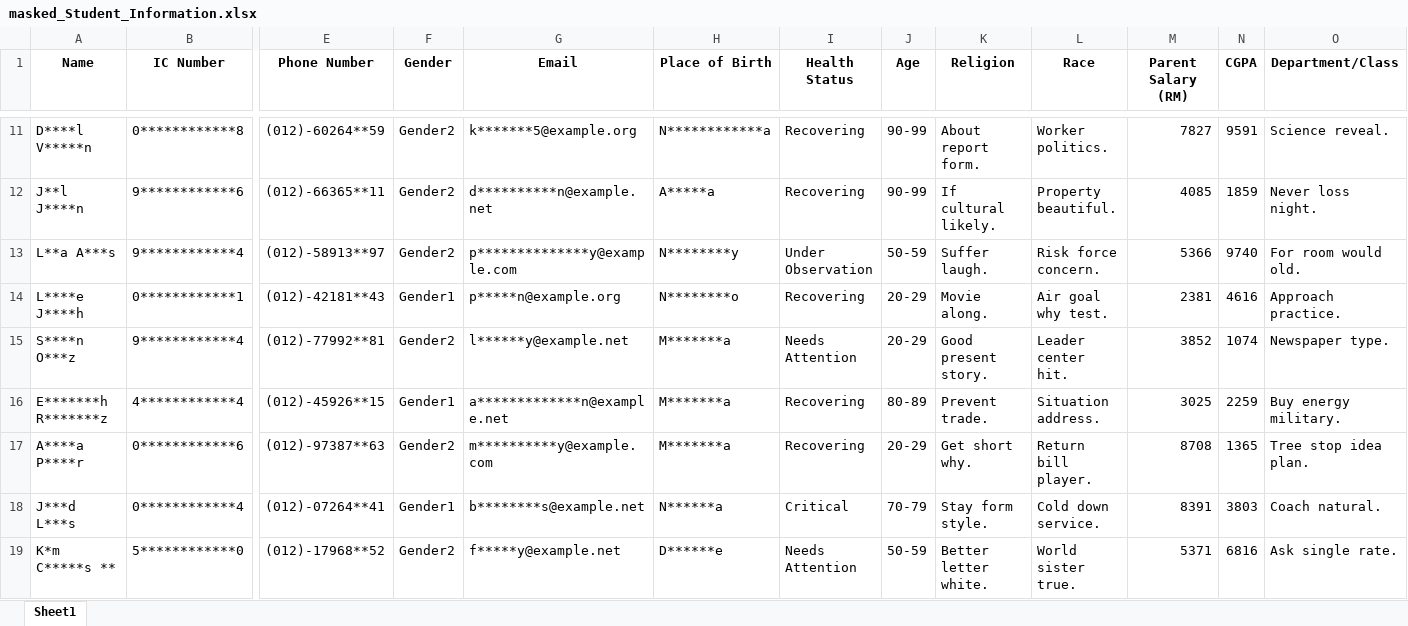
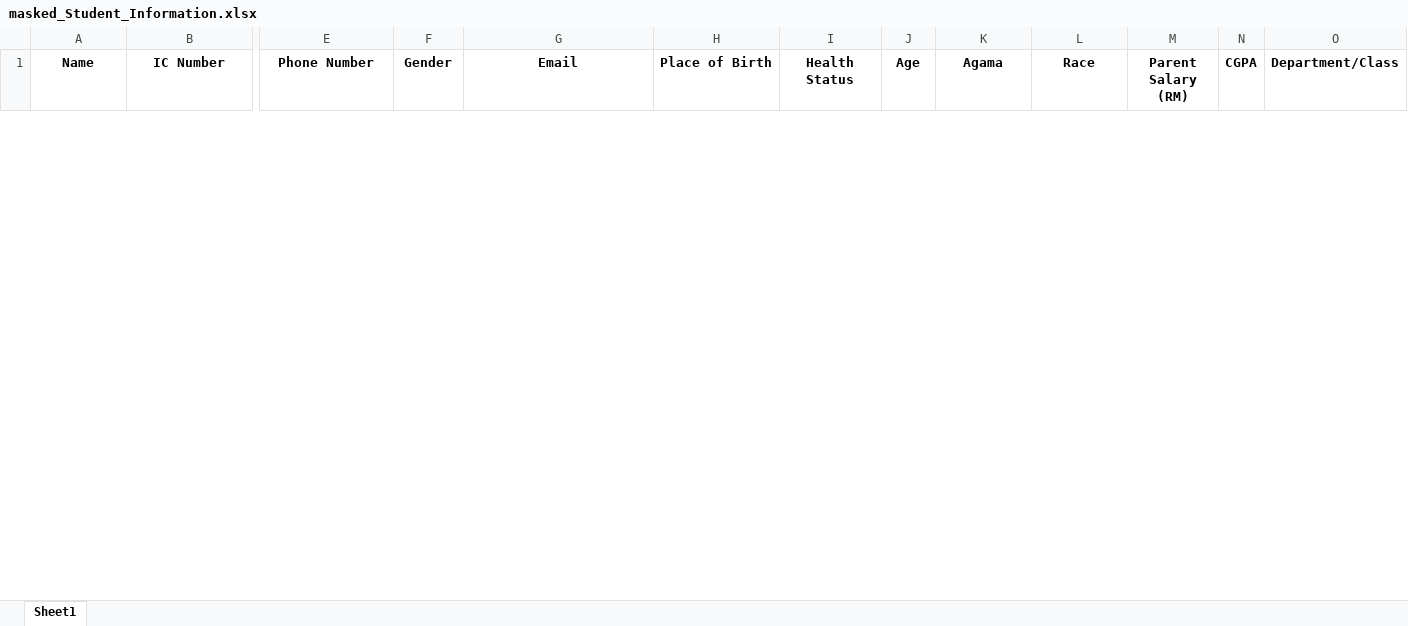
Before and after one commit to ird1natris/Data-Masking, an Excel workbook: backend/uploads/masked/masked_Student_Information.xlsx, sheet Sheet1, drawn as a sheet; only a part is shown, gaps mark what is left out; values as stored, in another font and other column widths than the file's, no borders; removed rows and columns are numbered as before the commit, all else as after; rows hold the shown columns only; the diff covers the shown part only; the diff names each change by its address in the sheet, - before the commit and + after, or states it on an @@ line.

```diff
--- a/backend/uploads/masked/masked_Student_Information.xlsx (sheet Sheet1)
+++ b/backend/uploads/masked/masked_Student_Information.xlsx (sheet Sheet1)
-K1: Religion
+K1: Agama
-row 11: D****l V*****n | 0************8 | (012)-60264**59 | Gender2 | k*******5@example.org | N************a | Recovering | 90-99 | About report form. | Worker politics. | 7827 | 9591 | Science reveal.
-row 12: J**l J****n | 9************6 | (012)-66365**11 | Gender2 | d**********n@example.net | A*****a | Recovering | 90-99 | If cultural likely. | Property beautiful. | 4085 | 1859 | Never loss night.
-row 13: L**a A***s | 9************4 | (012)-58913**97 | Gender2 | p**************y@example.com | N********y | Under Observation | 50-59 | Suffer laugh. | Risk force concern. | 5366 | 9740 | For room would old.
-row 14: L****e J****h | 0************1 | (012)-42181**43 | Gender1 | p*****n@example.org | N********o | Recovering | 20-29 | Movie along. | Air goal why test. | 2381 | 4616 | Approach practice.
-row 15: S****n O***z | 9************4 | (012)-77992**81 | Gender2 | l******y@example.net | M*******a | Needs Attention | 20-29 | Good present story. | Leader center hit. | 3852 | 1074 | Newspaper type.
-row 16: E*******h R*******z | 4************4 | (012)-45926**15 | Gender1 | a*************n@example.net | M*******a | Recovering | 80-89 | Prevent trade. | Situation address. | 3025 | 2259 | Buy energy military.
-row 17: A****a P****r | 0************6 | (012)-97387**63 | Gender2 | m**********y@example.com | M*******a | Recovering | 20-29 | Get short why. | Return bill player. | 8708 | 1365 | Tree stop idea plan.
-row 18: J***d L***s | 0************4 | (012)-07264**41 | Gender1 | b********s@example.net | N******a | Critical | 70-79 | Stay form style. | Cold down service. | 8391 | 3803 | Coach natural.
-row 19: K*m C*****s ** | 5************0 | (012)-17968**52 | Gender2 | f*****y@example.net | D******e | Needs Attention | 50-59 | Better letter white. | World sister true. | 5371 | 6816 | Ask single rate.
```
Also changed, not shown: 30 added rows and 21 removed rows elsewhere in this sheet, backend/uploads/original/Student_Information.xlsx, 1 other file.
